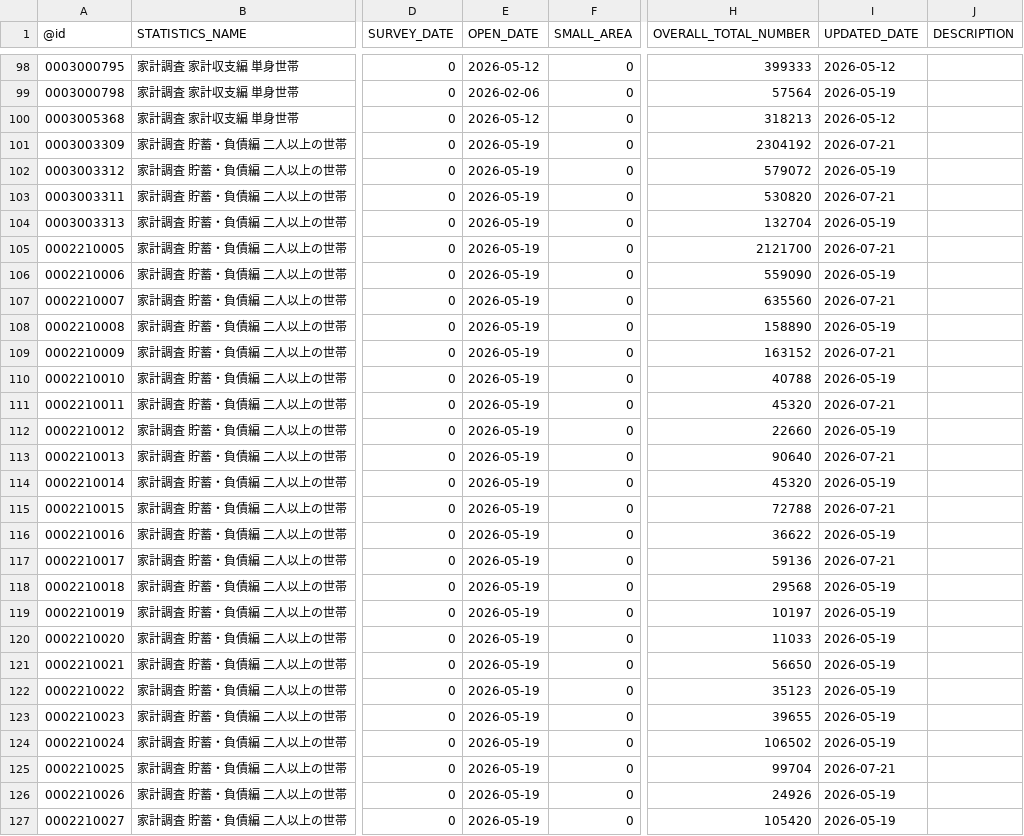
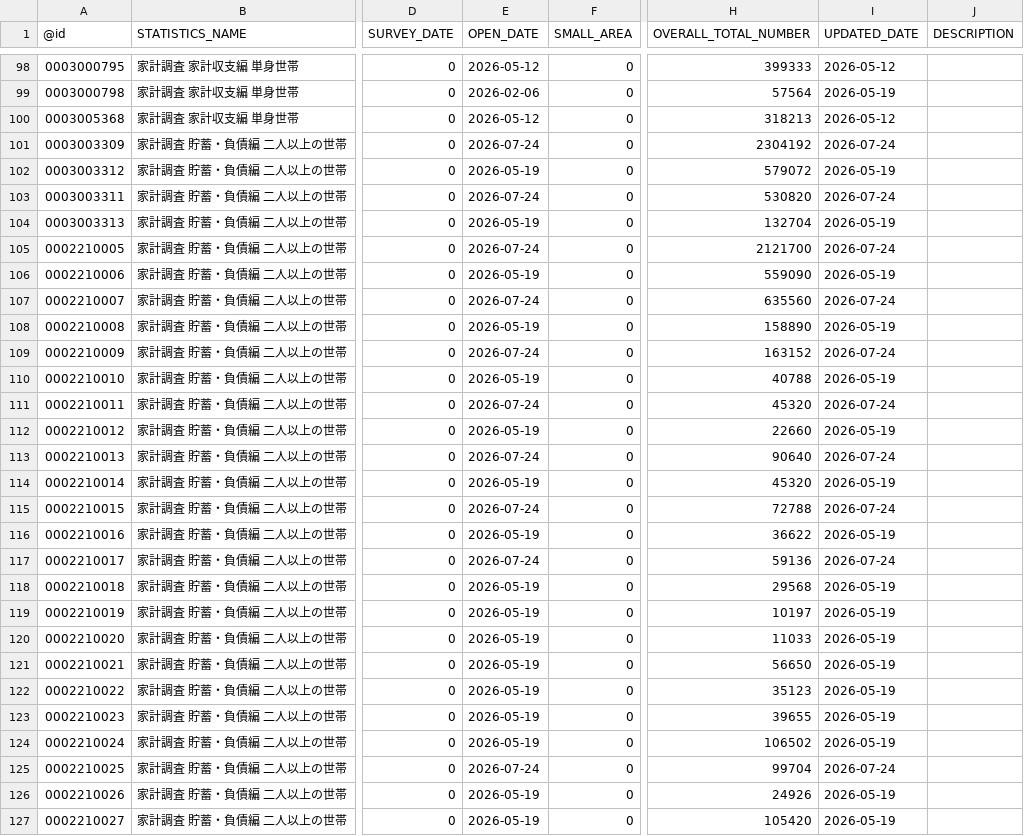
Before and after one commit to tsutomu-nagano/estat-RAPIDS, a CSV file: app/resource/datalist.csv, drawn as a sheet; only a part is shown, gaps mark what is left out; the diff names each change by its address in the sheet, - before the commit and + after, or states it on an @@ line.

```diff
--- a/app/resource/datalist.csv
+++ b/app/resource/datalist.csv
-E101 (OPEN_DATE): 2026-05-19
+E101 (OPEN_DATE): 2026-07-24
-I101 (UPDATED_DATE): 2026-07-21
+I101 (UPDATED_DATE): 2026-07-24
-E103 (OPEN_DATE): 2026-05-19
+E103 (OPEN_DATE): 2026-07-24
-I103 (UPDATED_DATE): 2026-07-21
+I103 (UPDATED_DATE): 2026-07-24
-E105 (OPEN_DATE): 2026-05-19
+E105 (OPEN_DATE): 2026-07-24
-I105 (UPDATED_DATE): 2026-07-21
+I105 (UPDATED_DATE): 2026-07-24
-E107 (OPEN_DATE): 2026-05-19
+E107 (OPEN_DATE): 2026-07-24
-I107 (UPDATED_DATE): 2026-07-21
+I107 (UPDATED_DATE): 2026-07-24
-E109 (OPEN_DATE): 2026-05-19
+E109 (OPEN_DATE): 2026-07-24
-I109 (UPDATED_DATE): 2026-07-21
+I109 (UPDATED_DATE): 2026-07-24
-E111 (OPEN_DATE): 2026-05-19
+E111 (OPEN_DATE): 2026-07-24
-I111 (UPDATED_DATE): 2026-07-21
+I111 (UPDATED_DATE): 2026-07-24
-E113 (OPEN_DATE): 2026-05-19
+E113 (OPEN_DATE): 2026-07-24
-I113 (UPDATED_DATE): 2026-07-21
+I113 (UPDATED_DATE): 2026-07-24
-E115 (OPEN_DATE): 2026-05-19
+E115 (OPEN_DATE): 2026-07-24
-I115 (UPDATED_DATE): 2026-07-21
+I115 (UPDATED_DATE): 2026-07-24
-E117 (OPEN_DATE): 2026-05-19
+E117 (OPEN_DATE): 2026-07-24
-I117 (UPDATED_DATE): 2026-07-21
+I117 (UPDATED_DATE): 2026-07-24
-E125 (OPEN_DATE): 2026-05-19
+E125 (OPEN_DATE): 2026-07-24
-I125 (UPDATED_DATE): 2026-07-21
+I125 (UPDATED_DATE): 2026-07-24
```
Also changed, not shown: 1 other file.
